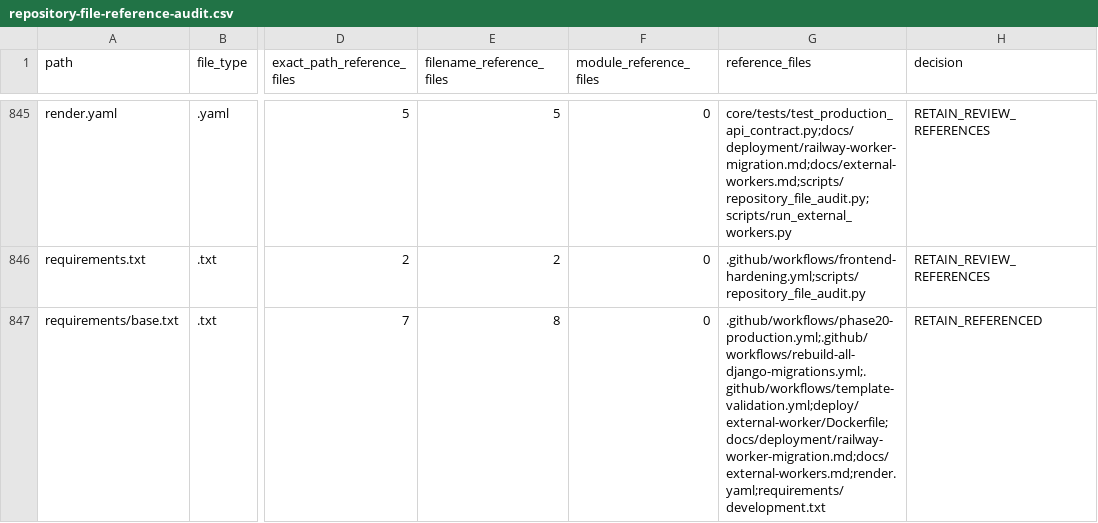
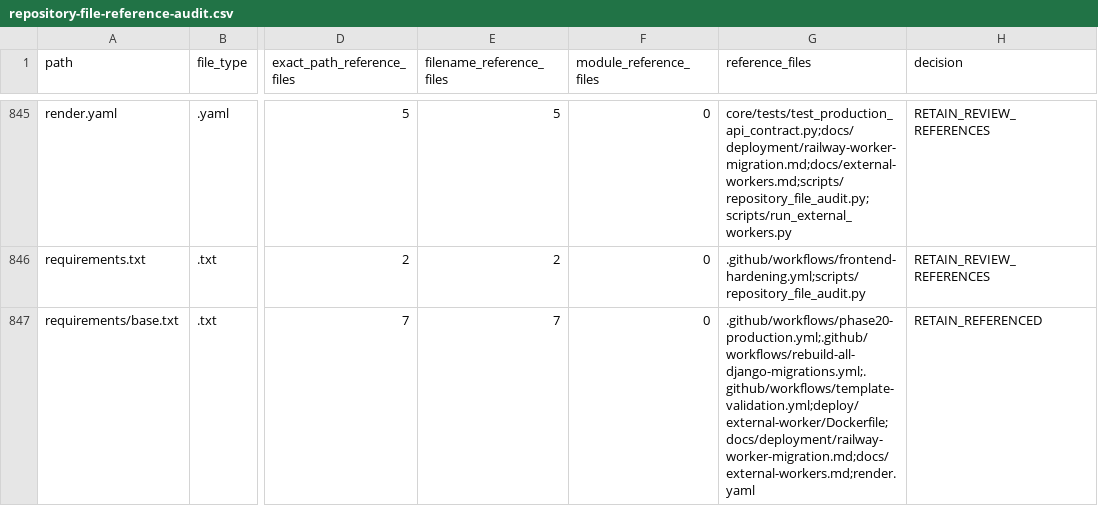
Before and after one commit to Fazul7506/AlgoBot, a CSV file: audit-output/repository-file-reference-audit.csv, drawn as a sheet; only a part is shown, gaps mark what is left out; the diff covers the shown part only; the diff names each change by its address in the sheet, - before the commit and + after, or states it on an @@ line.

Commit message:
Remove unreferenced deployment and development artifacts

```diff
--- a/audit-output/repository-file-reference-audit.csv
+++ b/audit-output/repository-file-reference-audit.csv
-E847 (filename_reference_files): 8
+E847 (filename_reference_files): 7
-G847 (reference_files): .github/workflows/phase20-production.yml;.github/workflows/rebuild-all-django-migrations.yml;.github/workflows/template-validation.yml;deploy/external-worker/Dockerfile;docs/deployment/railway-worker-migration.md;docs/external-workers.md;render.yaml;requirements/development.txt
+G847 (reference_files): .github/workflows/phase20-production.yml;.github/workflows/rebuild-all-django-migrations.yml;.github/workflows/template-validation.yml;deploy/external-worker/Dockerfile;docs/deployment/railway-worker-migration.md;docs/external-workers.md;render.yaml
```
Also changed, not shown: 1 removed row and 1 edited cell elsewhere in this file, 1 other file.
